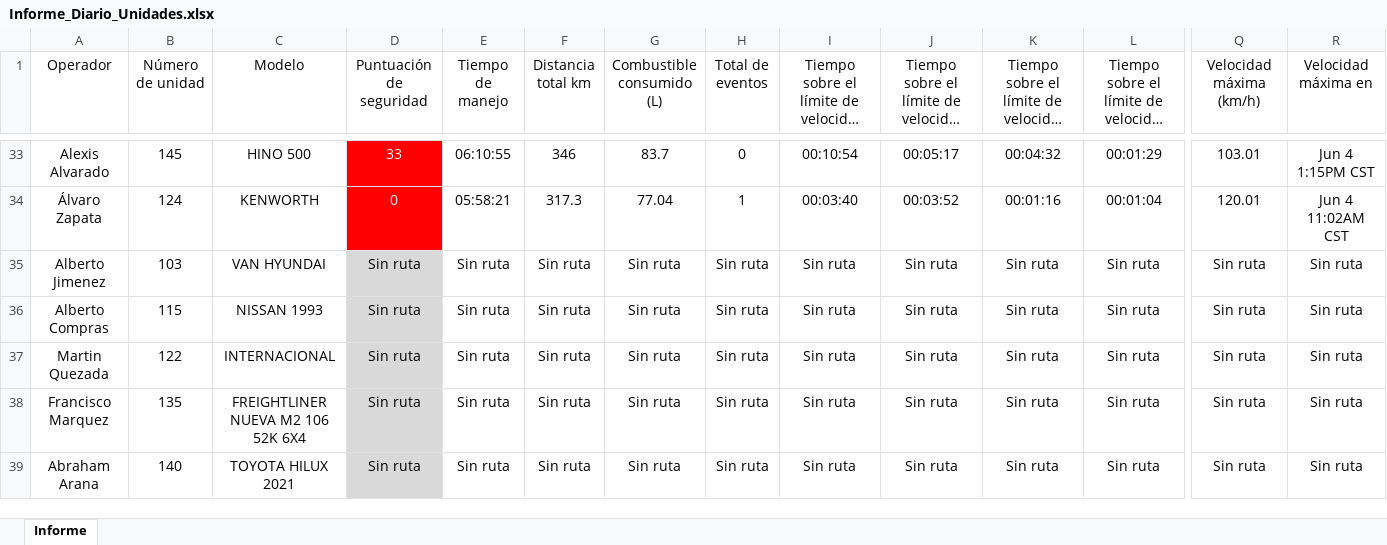
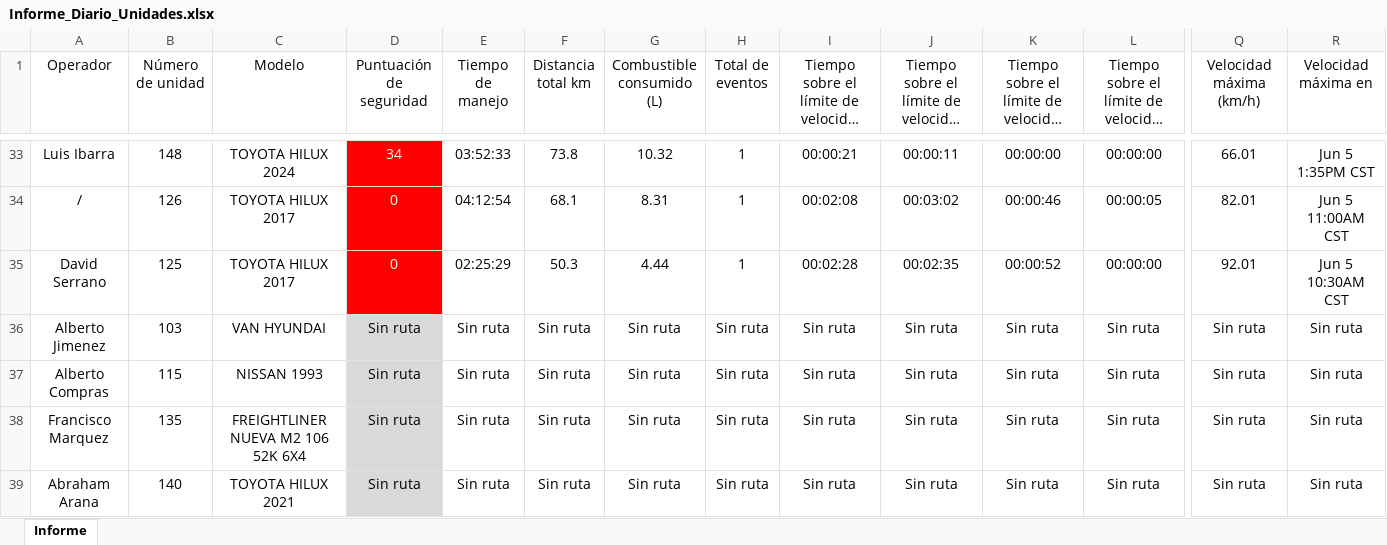
Before and after one commit to DesarrolloPFR/REPARTO, an Excel workbook: seguridad/Informe_Diario_Unidades.xlsx, sheet Informe, drawn as a sheet; only a part is shown, gaps mark what is left out; long unchanged cells end in …; values as stored, in another font and other column widths than the file's, no borders; table styles not drawn; removed rows and columns are numbered as before the commit, all else as after; rows hold the shown columns only; the diff covers the shown part only; the diff names each change by its address in the sheet, - before the commit and + after, or states it on an @@ line.

Commit message:
Actualización automática: 2025-06-06 10:11

```diff
--- a/seguridad/Informe_Diario_Unidades.xlsx (sheet Informe)
+++ b/seguridad/Informe_Diario_Unidades.xlsx (sheet Informe)
-A33 (Operador): Alexis Alvarado
+A33 (Operador): Luis Ibarra
-B33 (Número de unidad): 145
+B33 (Número de unidad): 148
-C33 (Modelo): HINO 500
+C33 (Modelo): TOYOTA HILUX 2024
-D33 (Puntuación de seguridad): 33
+D33 (Puntuación de seguridad): 34
-E33 (Tiempo de manejo): 06:10:55
+E33 (Tiempo de manejo): 03:52:33
-F33 (Distancia total km): 346
+F33 (Distancia total km): 73.8
-G33 (Combustible consumido (L)): 83.7
+G33 (Combustible consumido (L)): 10.32
-H33 (Total de eventos): 0
+H33 (Total de eventos): 1
-I33: 00:10:54
+I33: 00:00:21
-J33: 00:05:17
+J33: 00:00:11
-K33: 00:04:32
+K33: 00:00:00
-L33: 00:01:29
+L33: 00:00:00
-Q33 (Velocidad máxima (km/h)): 103.01
+Q33 (Velocidad máxima (km/h)): 66.01
-R33 (Velocidad máxima en): Jun 4 1:15PM CST
+R33 (Velocidad máxima en): Jun 5 1:35PM CST
-A34 (Operador): Álvaro Zapata
+A34 (Operador): /
-B34 (Número de unidad): 124
+B34 (Número de unidad): 126
-C34 (Modelo): KENWORTH
+C34 (Modelo): TOYOTA HILUX 2017
-E34 (Tiempo de manejo): 05:58:21
+E34 (Tiempo de manejo): 04:12:54
-F34 (Distancia total km): 317.3
+F34 (Distancia total km): 68.1
-G34 (Combustible consumido (L)): 77.04
+G34 (Combustible consumido (L)): 8.31
-I34: 00:03:40
+I34: 00:02:08
-J34: 00:03:52
+J34: 00:03:02
-K34: 00:01:16
+K34: 00:00:46
-L34: 00:01:04
+L34: 00:00:05
-Q34 (Velocidad máxima (km/h)): 120.01
+Q34 (Velocidad máxima (km/h)): 82.01
-R34 (Velocidad máxima en): Jun 4 11:02AM CST
+R34 (Velocidad máxima en): Jun 5 11:00AM CST
+row 35: David Serrano | 125 | TOYOTA HILUX 2017 | 0 | 02:25:29 | 50.3 | 4.44 | 1 | 00:02:28 | 00:02:35 | 00:00:52 | 00:00:00 | 92.01 | Jun 5 10:30AM CST
-row 37: Martin Quezada | 122 | INTERNACIONAL | Sin ruta | Sin ruta | Sin ruta | Sin ruta | Sin ruta | Sin ruta | Sin ruta | Sin ruta | Sin ruta | Sin ruta | Sin ruta
```
Also changed, not shown: 7 added rows, 7 removed rows, 230 edited cells and cell formats elsewhere in this sheet.
